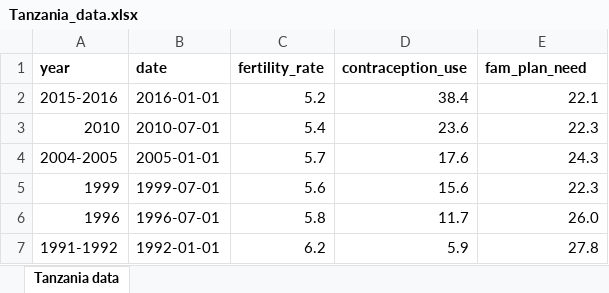
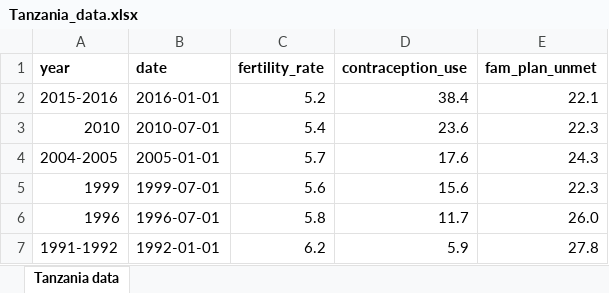
Before and after one commit to ellaaddink/Ella-Data304, an Excel workbook: docs/Homework/Tanzania_data.xlsx, sheet Tanzania data, drawn as a sheet; values as stored, in another font and other column widths than the file's, no borders; the diff names each change by its address in the sheet, - before the commit and + after, or states it on an @@ line.

Commit message:
changed a variable name

```diff
--- a/docs/Homework/Tanzania_data.xlsx (sheet Tanzania data)
+++ b/docs/Homework/Tanzania_data.xlsx (sheet Tanzania data)
-E1: fam_plan_need
+E1: fam_plan_unmet
```
